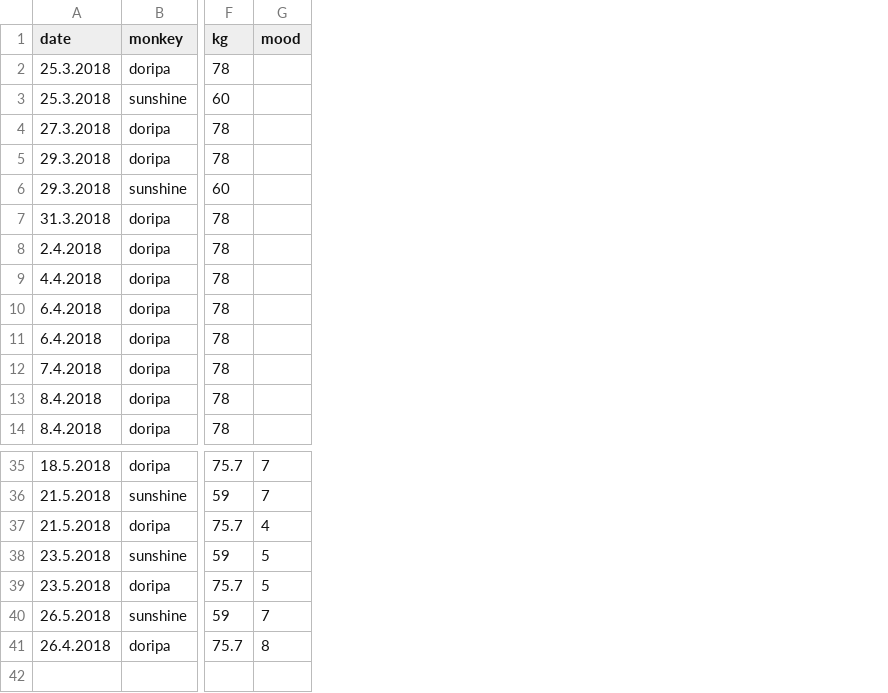
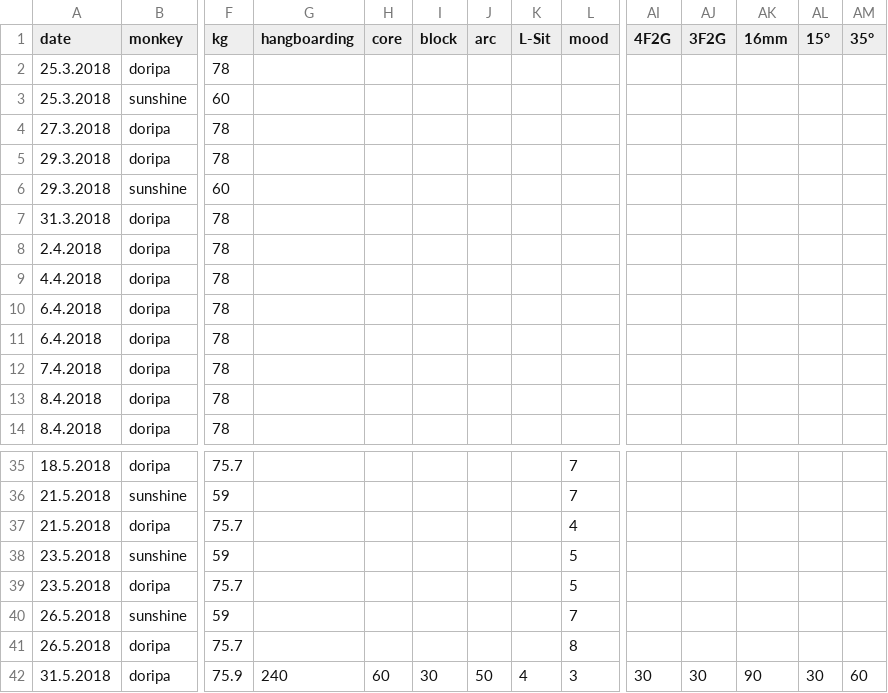
Before and after one commit to gardiac2002/monkies, a CSV file: sessions.csv, drawn as a sheet; only a part is shown, gaps mark what is left out; rows hold the shown columns only; the diff names each change by its address in the sheet, - before the commit and + after, or states it on an @@ line.

```diff
--- a/sessions.csv
+++ b/sessions.csv
+column G (hangboarding), empty
+column H (core), empty
+column I (block), empty
+column J (arc), empty
+column K (L-Sit), empty
+column AI (4F2G), empty
+column AJ (3F2G), empty
+column AK (16mm), empty
+column AL (15°), empty
+column AM (35°), empty
-A41 (date): 26.4.2018
+A41 (date): 26.5.2018
+row 42: 31.5.2018 | doripa | 75.9 | 240 | 60 | 30 | 50 | 4 | 3 | 30 | 30 | 90 | 30 | 60
```
Also changed, not shown: 1 other file.
